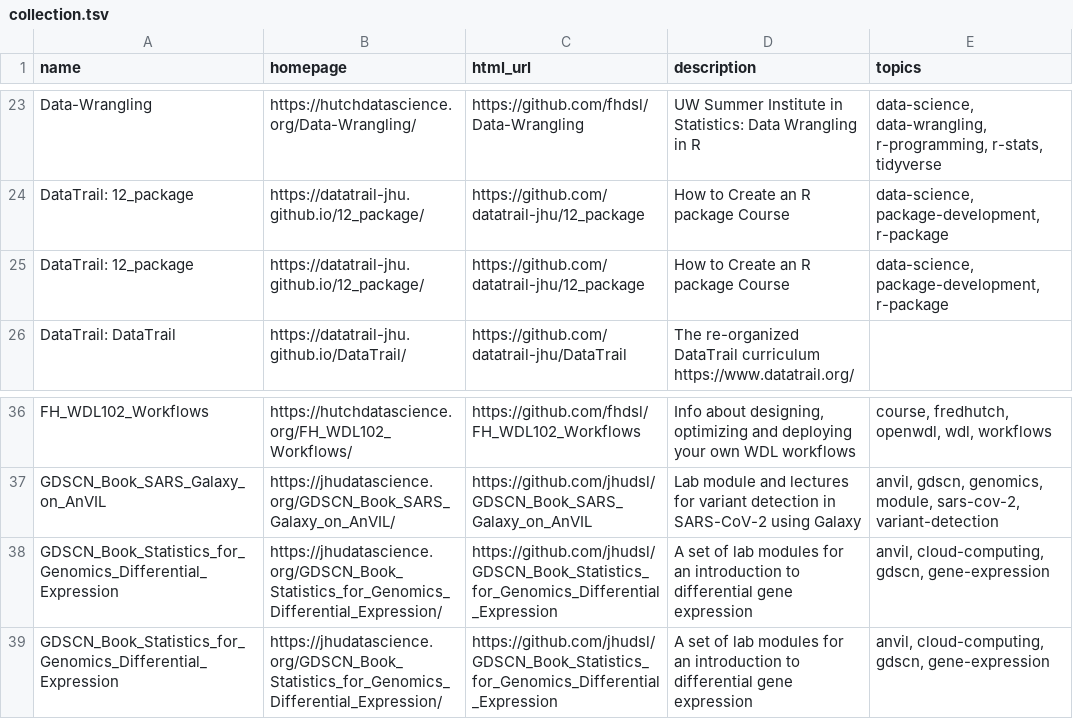
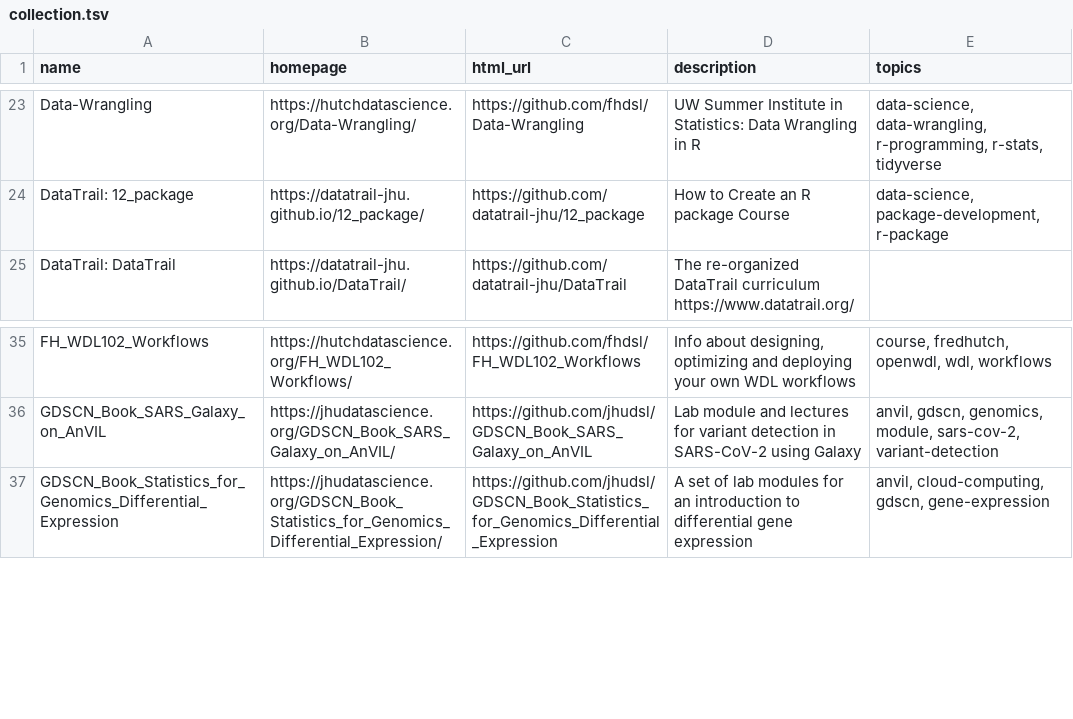
Before and after one commit to fhdsl/DaSL_Collection, a TSV file: resources/collection.tsv, drawn as a sheet; only a part is shown, gaps mark what is left out; the diff names each change by its address in the sheet, - before the commit and + after, or states it on an @@ line.

Commit message:
Add collection file

```diff
--- a/resources/collection.tsv
+++ b/resources/collection.tsv
-row 25: DataTrail: 12_package | https://datatrail-jhu.github.io/12_package/ | https://github.com/datatrail-jhu/12_package | How to Create an R package Course | data-science, package-development, r-package
-row 38: GDSCN_Book_Statistics_for_Genomics_Differential_Expression | https://jhudatascience.org/GDSCN_Book_Statistics_for_Genomics_Differential_Expression/ | https://github.com/jhudsl/GDSCN_Book_Statistics_for_Genomics_Differential_Expression | A set of lab modules for an introduction to differential gene expression | anvil, cloud-computing, gdscn, gene-expression
```
